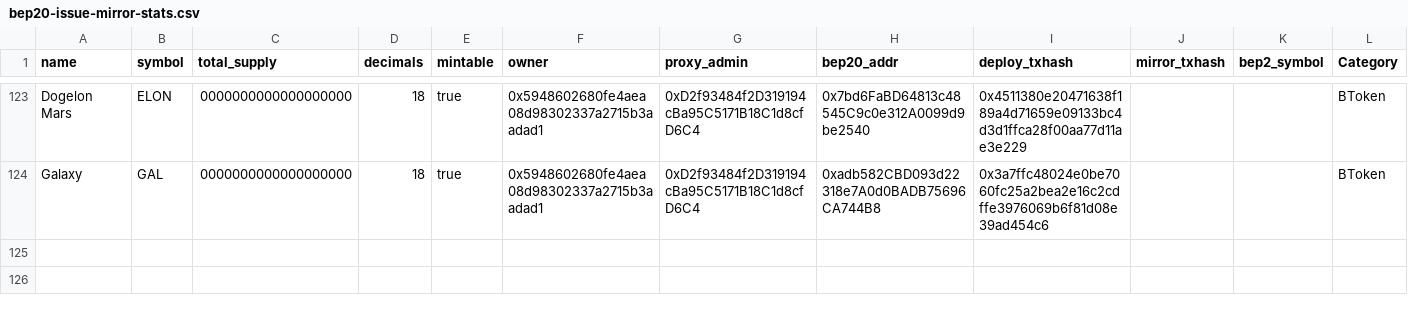
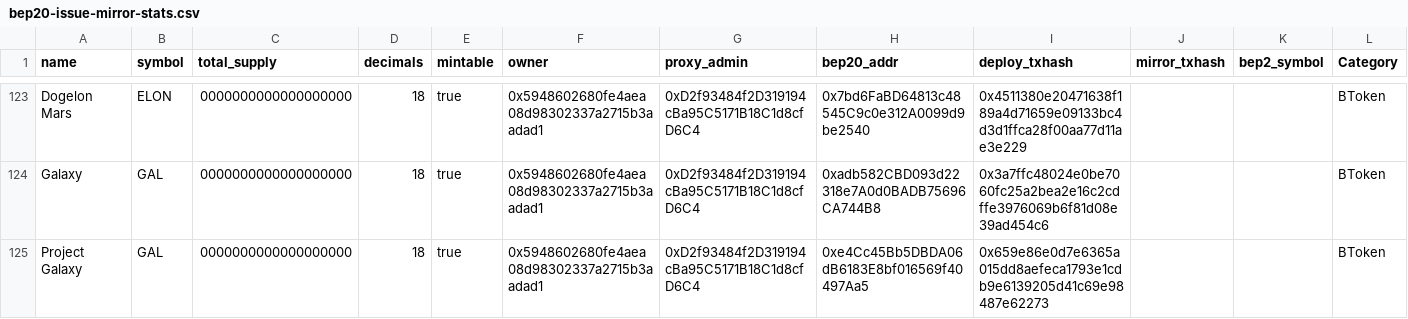
Before and after one commit to bnb-chain/bep20-issue-mirror-stats, a CSV file: bep20-issue-mirror-stats.csv, drawn as a sheet; only a part is shown, gaps mark what is left out; the diff names each change by its address in the sheet, - before the commit and + after, or states it on an @@ line.

Commit message:
update stats

```diff
--- a/bep20-issue-mirror-stats.csv
+++ b/bep20-issue-mirror-stats.csv
+row 125: Project Galaxy | GAL | 0000000000000000000 | 18 | true | 0x5948602680fe4aea08d98302337a2715b3aadad1 | 0xD2f93484f2D319194cBa95C5171B18C1d8cfD6C4 | 0xe4Cc45Bb5DBDA06dB6183E8bf016569f40497Aa5 | 0x659e86e0d7e6365a015dd8aefeca1793e1cdb9e6139205d41c69e98487e62273 |  |  | BToken
```
